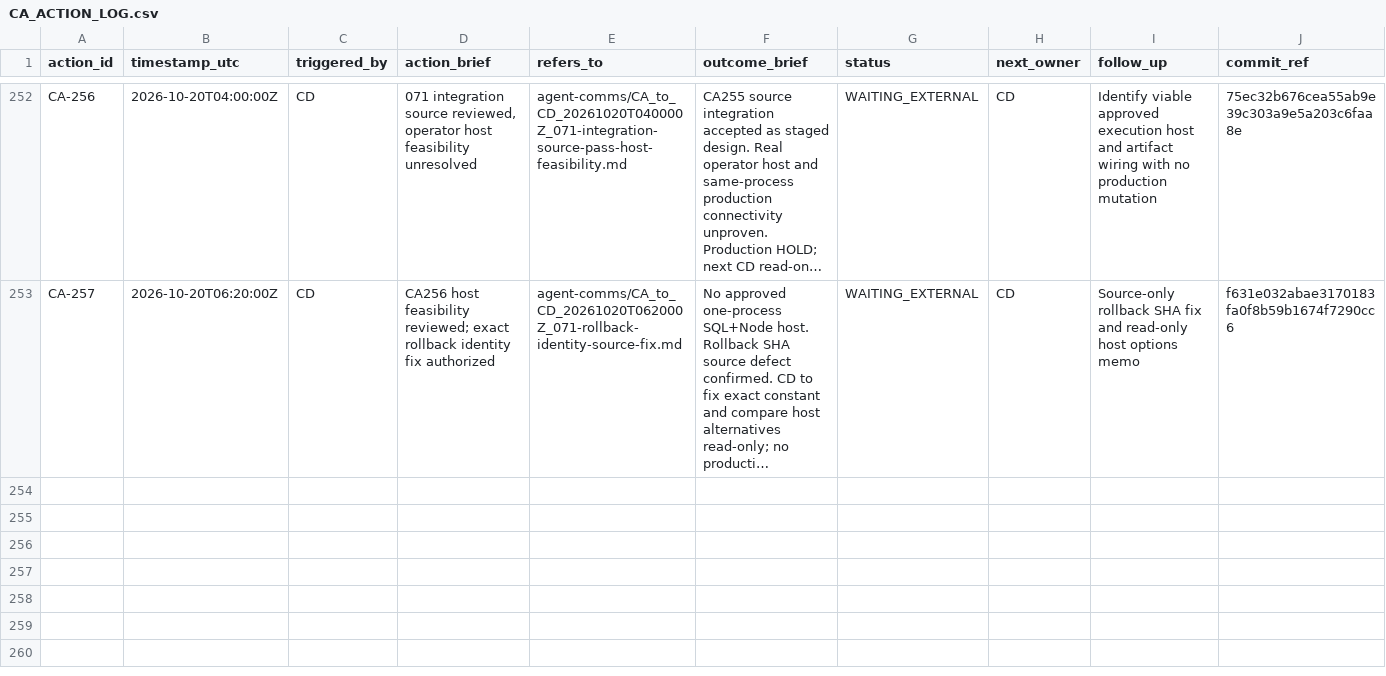
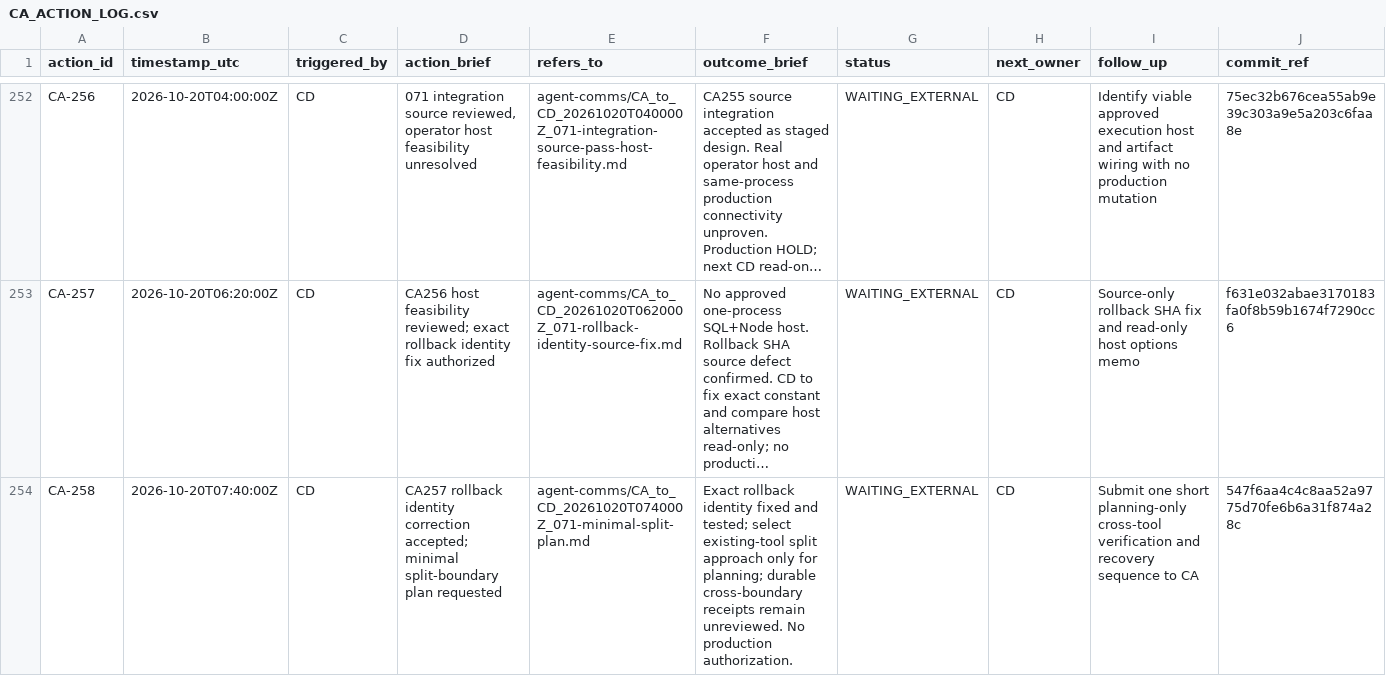
Before and after one commit to meifeng202309-commits/GAL-Escape-Castle, a CSV file: docs/logs/CA_ACTION_LOG.csv, drawn as a sheet; only a part is shown, gaps mark what is left out; long unchanged cells end in …; the diff names each change by its address in the sheet, - before the commit and + after, or states it on an @@ line.

Commit message:
CA-258: rollback identity pass and split-boundary plan

```diff
--- a/docs/logs/CA_ACTION_LOG.csv
+++ b/docs/logs/CA_ACTION_LOG.csv
+row 254: CA-258 | 2026-10-20T07:40:00Z | CD | CA257 rollback identity correction accepted; minimal split-boundary plan requested | agent-comms/CA_to_CD_20261020T074000Z_071-minimal-split-plan.md | Exact rollback identity fixed and tested; select existing-tool split approach only for planning; durable cross-boundary receipts remain unreviewed. No production authorization. | WAITING_EXTERNAL | CD | Submit one short planning-only cross-tool verification and recovery sequence to CA | 547f6aa4c4c8aa52a9775d70fe6b6a31f874a28c
```
